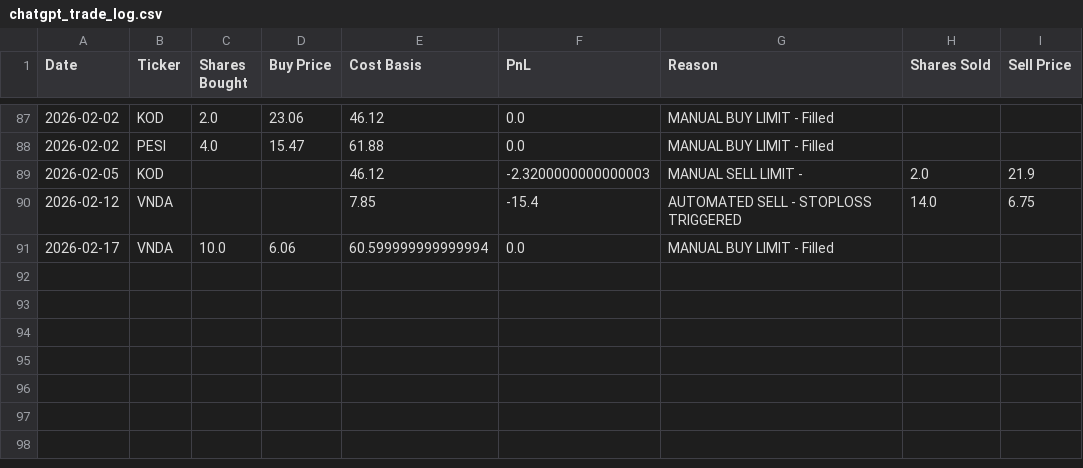
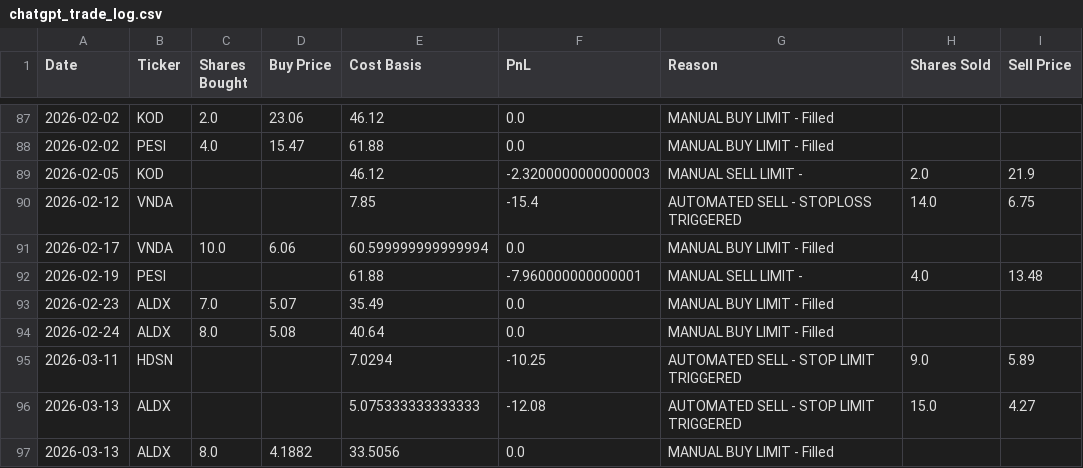
Before and after one commit to ibrovail/learnpython, a CSV file: Micro-Cap-Experiment-Updated/Start Your Own/chatgpt_trade_log.csv, drawn as a sheet; only a part is shown, gaps mark what is left out; the diff names each change by its address in the sheet, - before the commit and + after, or states it on an @@ line.

```diff
--- a/Micro-Cap-Experiment-Updated/Start Your Own/chatgpt_trade_log.csv
+++ b/Micro-Cap-Experiment-Updated/Start Your Own/chatgpt_trade_log.csv
+row 92: 2026-02-19 | PESI |  |  | 61.88 | -7.960000000000001 | MANUAL SELL LIMIT - | 4.0 | 13.48
+row 93: 2026-02-23 | ALDX | 7.0 | 5.07 | 35.49 | 0.0 | MANUAL BUY LIMIT - Filled
+row 94: 2026-02-24 | ALDX | 8.0 | 5.08 | 40.64 | 0.0 | MANUAL BUY LIMIT - Filled
+row 95: 2026-03-11 | HDSN |  |  | 7.0294 | -10.25 | AUTOMATED SELL - STOP LIMIT TRIGGERED | 9.0 | 5.89
+row 96: 2026-03-13 | ALDX |  |  | 5.075333333333333 | -12.08 | AUTOMATED SELL - STOP LIMIT TRIGGERED | 15.0 | 4.27
+row 97: 2026-03-13 | ALDX | 8.0 | 4.1882 | 33.5056 | 0.0 | MANUAL BUY LIMIT - Filled
```
Also changed, not shown: Micro-Cap-Experiment-Updated/Start Your Own/chatgpt_portfolio_update.csv, 13 other files.
